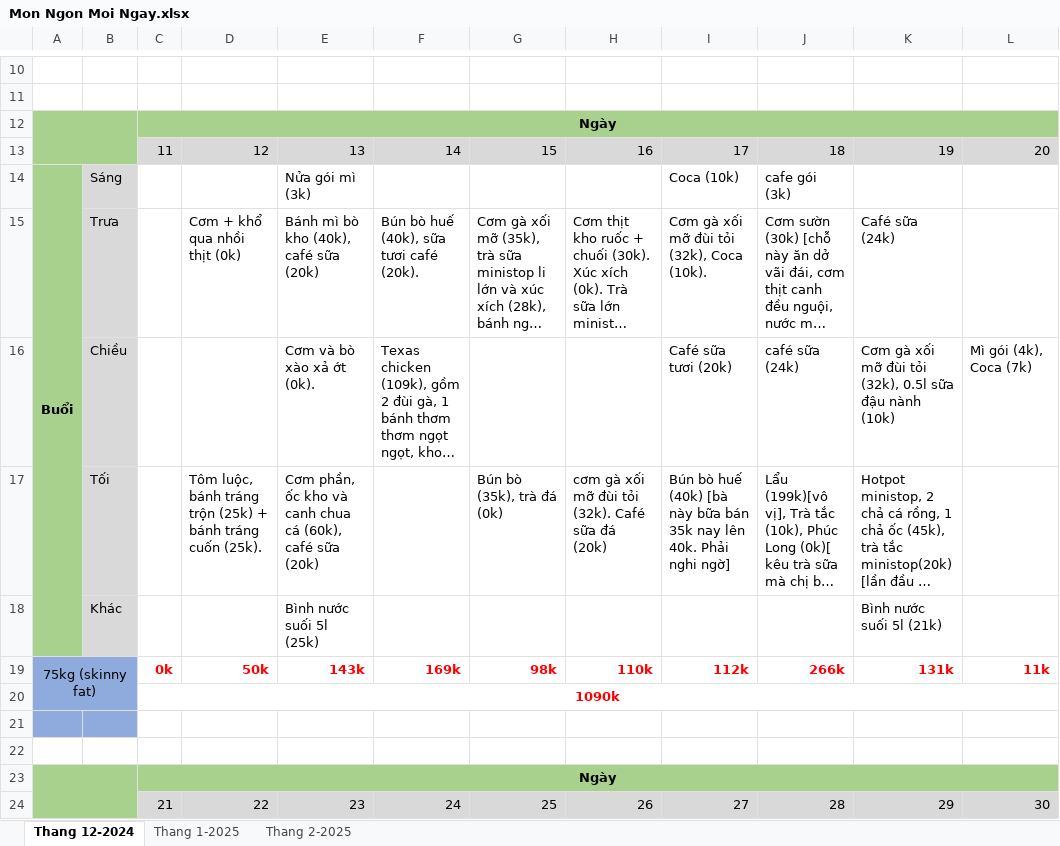
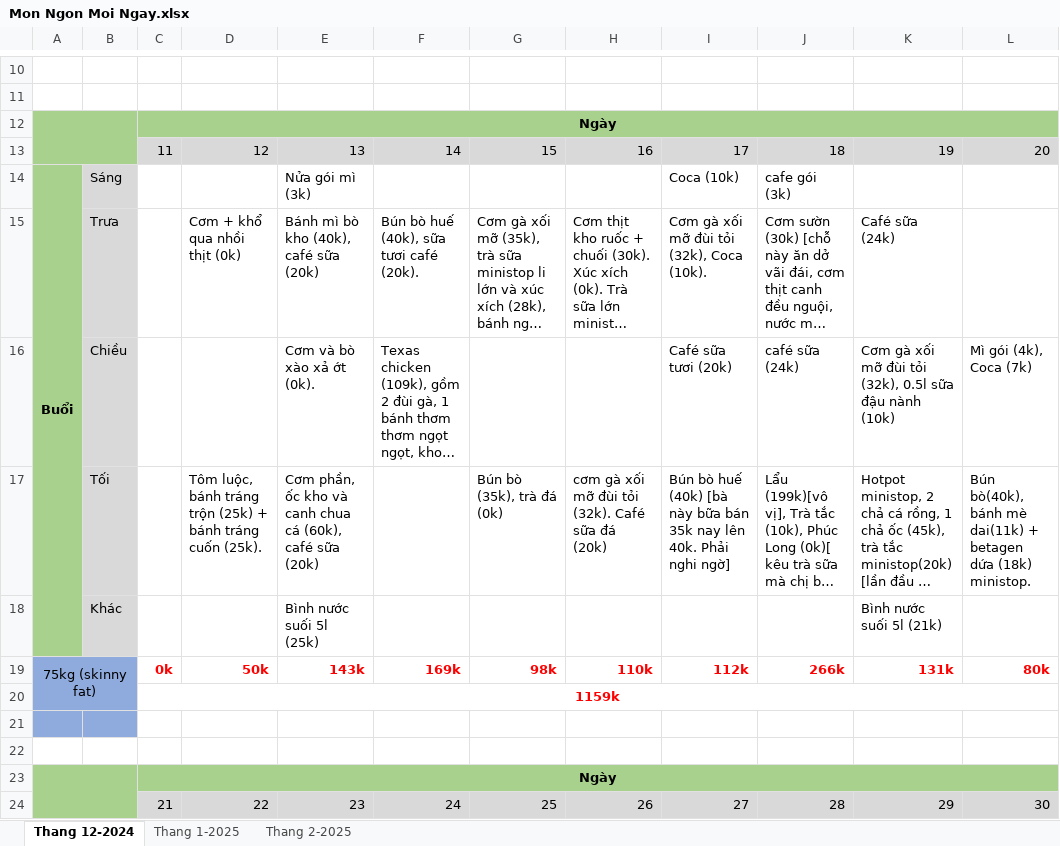
Before and after one commit to NguyenNgocThach2001/Toi_Da_An_Gi, an Excel workbook: Mon Ngon Moi Ngay.xlsx, sheet Thang 12-2024, drawn as a sheet; only a part is shown, gaps mark what is left out; long unchanged cells end in …; values as stored, in another font and other column widths than the file's, no borders; the diff names each change by its address in the sheet, - before the commit and + after, or states it on an @@ line.

Commit message:
Update Mon Ngon Moi Ngay.xlsx

```diff
--- a/Mon Ngon Moi Ngay.xlsx (sheet Thang 12-2024)
+++ b/Mon Ngon Moi Ngay.xlsx (sheet Thang 12-2024)
-L17: (empty)
+L17: Bún bò(40k), bánh mè dai(11k) + betagen dứa (18k) ministop.
-L19: 11k
+L19: 80k
-C20: 1090k
+C20: 1159k
```
